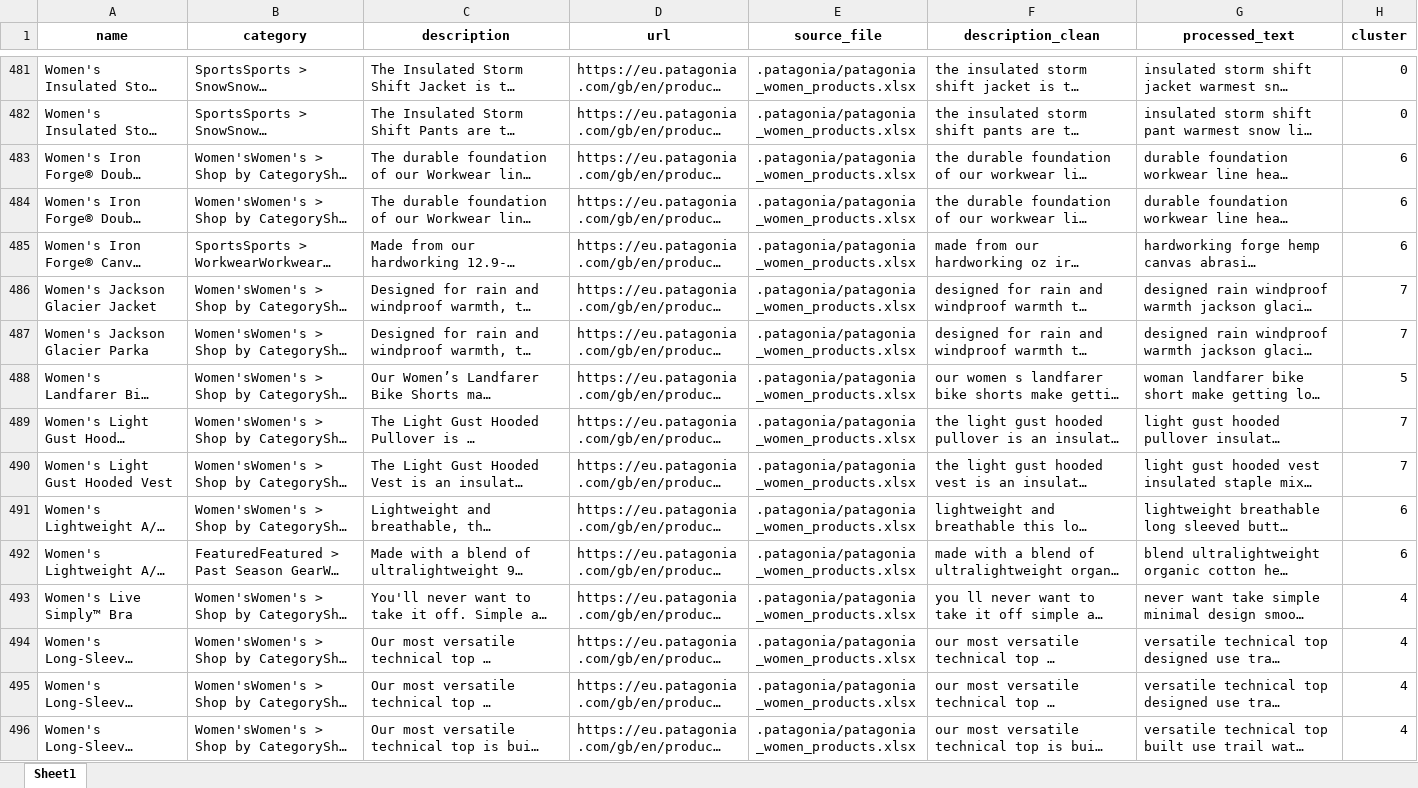
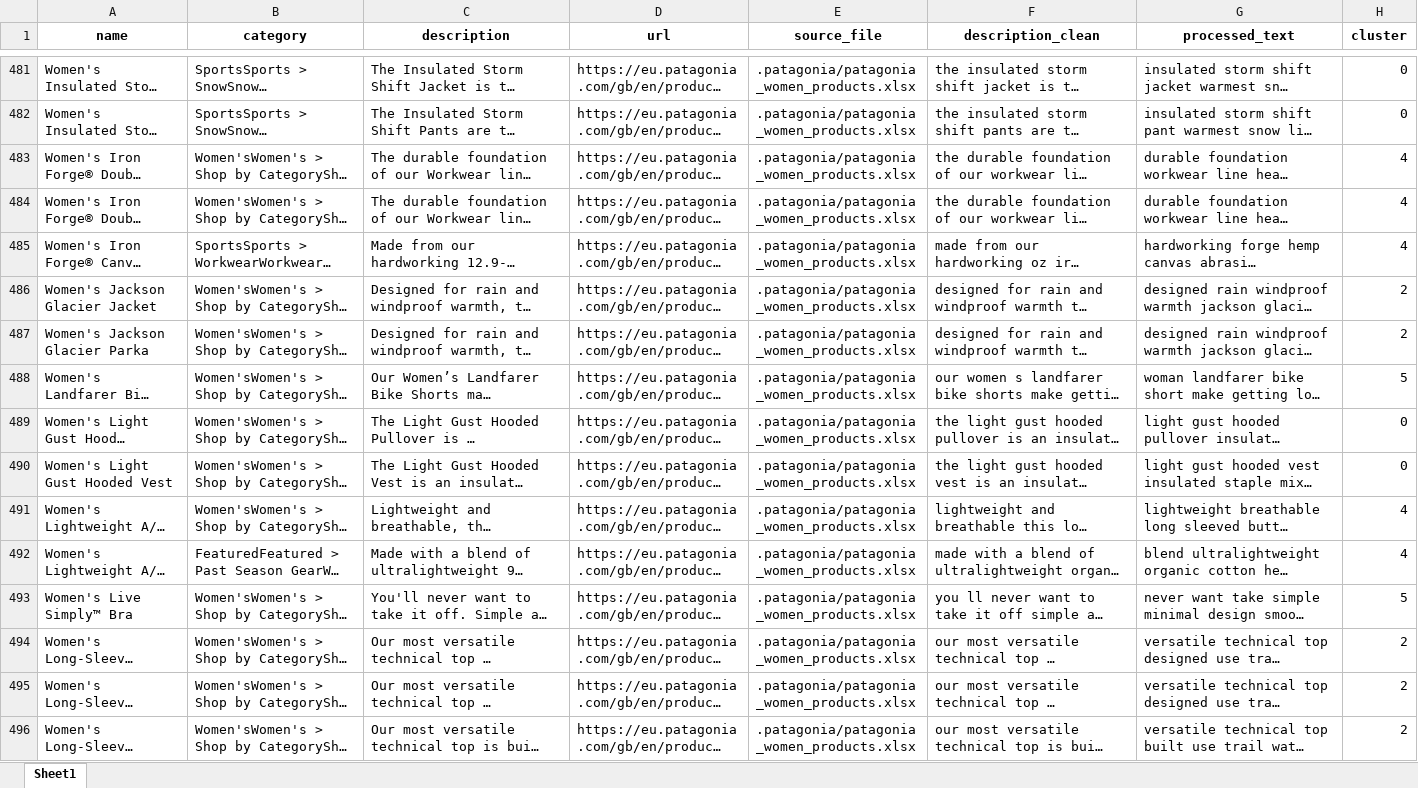
Before and after one commit to simoensm/web_mining_ucl_2025, an Excel workbook: .patagonia/patagonia_products_clustered_bigram.xlsx, sheet Sheet1, drawn as a sheet; only a part is shown, gaps mark what is left out; long unchanged cells end in …; values as stored, in another font and other column widths than the file's, no borders; the diff covers the shown part only; the diff names each change by its address in the sheet, - before the commit and + after, or states it on an @@ line.

```diff
--- a/.patagonia/patagonia_products_clustered_bigram.xlsx (sheet Sheet1)
+++ b/.patagonia/patagonia_products_clustered_bigram.xlsx (sheet Sheet1)
-H483:H485 (cluster): 6
+H483:H485 (cluster): 4
-H486:H487 (cluster): 7
+H486:H487 (cluster): 2
-H489:H490 (cluster): 7
+H489:H490 (cluster): 0
-H491:H492 (cluster): 6
+H491:H492 (cluster): 4
-H493 (cluster): 4
+H493 (cluster): 5
-H494:H496 (cluster): 4
+H494:H496 (cluster): 2
```
Also changed, not shown: 405 edited cells elsewhere in this sheet, .patagonia/patagonia_products_clustered_unigram.xlsx, .patagonia/token_frequencies_patagonia_unigram.xlsx, 6 other files.
